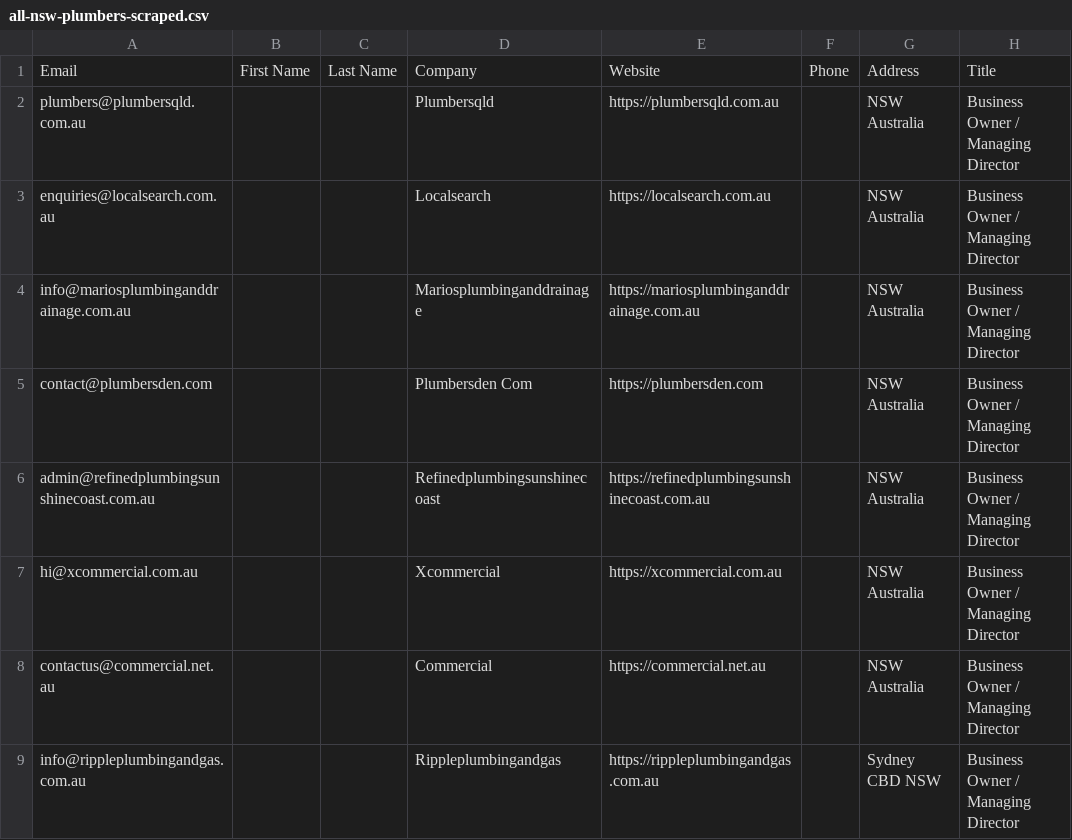
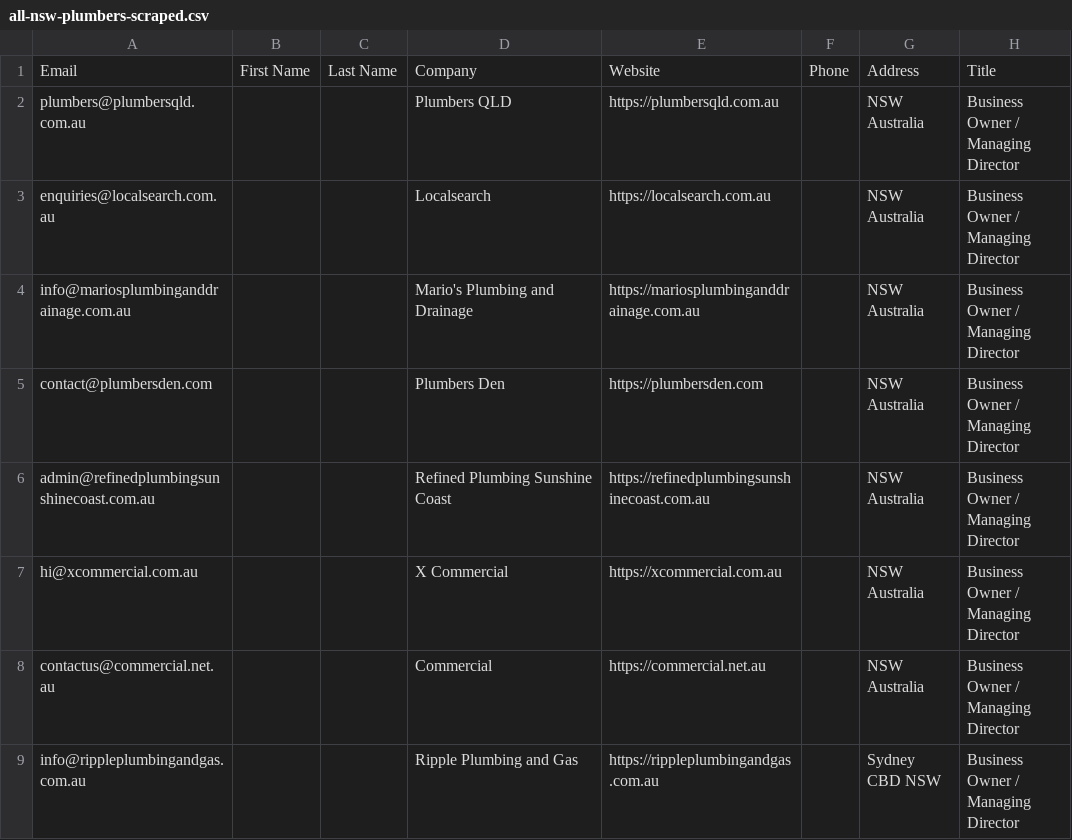
Before and after one commit to amitbaralten/wp-pro-email-sender, a CSV file: public/lists/all-nsw-plumbers-scraped.csv, drawn as a sheet; only a part is shown; the diff names each change by its address in the sheet, - before the commit and + after, or states it on an @@ line.

```diff
--- a/public/lists/all-nsw-plumbers-scraped.csv
+++ b/public/lists/all-nsw-plumbers-scraped.csv
-D2: Plumbersqld
+D2: Plumbers QLD
-D4: Mariosplumbinganddrainage
+D4: Mario's Plumbing and Drainage
-D5: Plumbersden Com
+D5: Plumbers Den
-D6: Refinedplumbingsunshinecoast
+D6: Refined Plumbing Sunshine Coast
-D7: Xcommercial
+D7: X Commercial
-D9: Rippleplumbingandgas
+D9: Ripple Plumbing and Gas
```
Also changed, not shown: public/lists/google-maps-plumbers.csv, public/lists/nsw-plumbers-scraped.csv, 8 other files.
